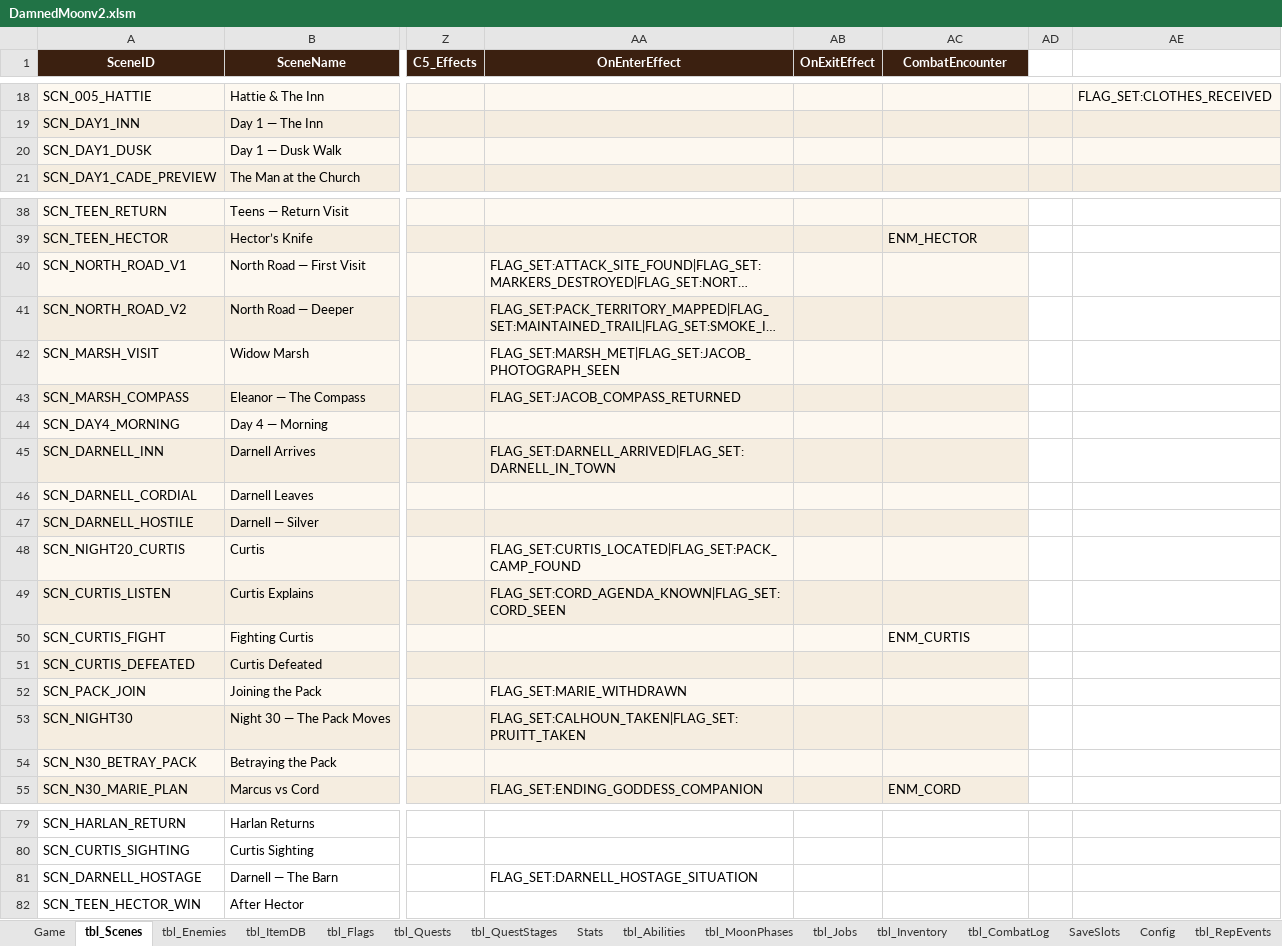
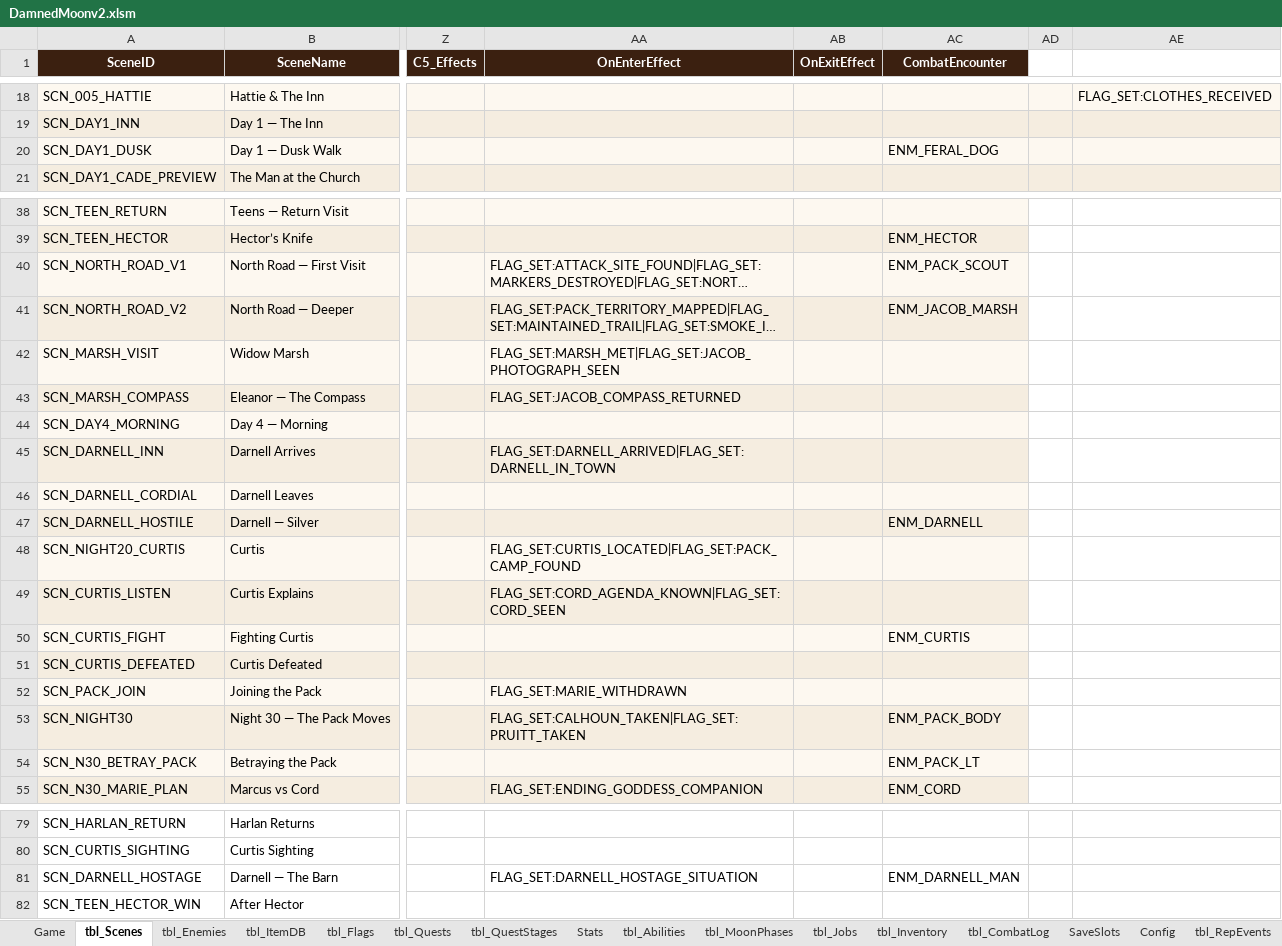
Before and after one commit to gitsanity009/damnedmoon, an Excel workbook: DamnedMoonv2.xlsm, sheet tbl_Scenes, drawn as a sheet; only a part is shown, gaps mark what is left out; long unchanged cells end in …; values as stored, in another font and other column widths than the file's, no borders; the diff names each change by its address in the sheet, - before the commit and + after, or states it on an @@ line.

```diff
--- a/DamnedMoonv2.xlsm (sheet tbl_Scenes)
+++ b/DamnedMoonv2.xlsm (sheet tbl_Scenes)
-AC20 (CombatEncounter): (empty)
+AC20 (CombatEncounter): ENM_FERAL_DOG
-AC40 (CombatEncounter): (empty)
+AC40 (CombatEncounter): ENM_PACK_SCOUT
-AC41 (CombatEncounter): (empty)
+AC41 (CombatEncounter): ENM_JACOB_MARSH
-AC47 (CombatEncounter): (empty)
+AC47 (CombatEncounter): ENM_DARNELL
-AC53 (CombatEncounter): (empty)
+AC53 (CombatEncounter): ENM_PACK_BODY
-AC54 (CombatEncounter): (empty)
+AC54 (CombatEncounter): ENM_PACK_LT
-AC81 (CombatEncounter): (empty)
+AC81 (CombatEncounter): ENM_DARNELL_MAN
```
